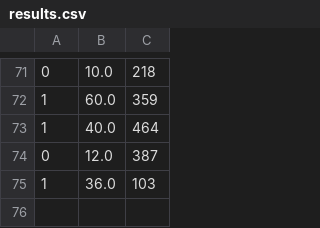
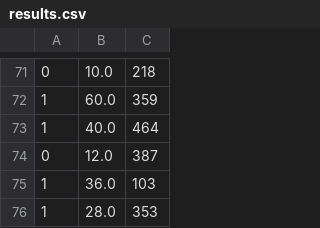
Before and after one commit to Ycreak/GameAI_2, a CSV file: gym_gvgai/envs/gvgai/results.csv, drawn as a sheet; only a part is shown, gaps mark what is left out; the diff names each change by its address in the sheet, - before the commit and + after, or states it on an @@ line.

```diff
--- a/gym_gvgai/envs/gvgai/results.csv
+++ b/gym_gvgai/envs/gvgai/results.csv
+row 76: 1 | 28.0 | 353
```
Also changed, not shown: 2 other files.
